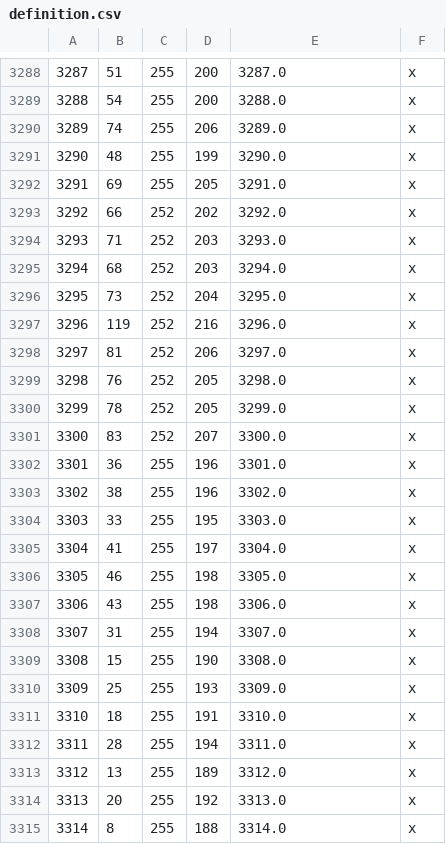
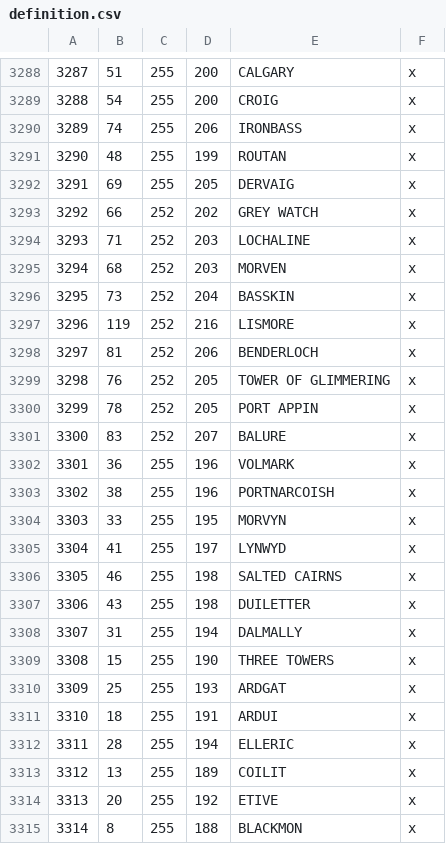
Before and after one commit to RowanMaBoot/SevenKingdoms-CK3, a CSV file: mod/tsk_ck3/map_data/definition.csv, drawn as a sheet; only a part is shown, gaps mark what is left out; the diff covers the shown part only.

```diff
--- a/mod/tsk_ck3/map_data/definition.csv
+++ b/mod/tsk_ck3/map_data/definition.csv
@@ -3288,28 +3288,28 @@
-3287;51;255;200;3287.0;x;
-3288;54;255;200;3288.0;x;
-3289;74;255;206;3289.0;x;
-3290;48;255;199;3290.0;x;
-3291;69;255;205;3291.0;x;
-3292;66;252;202;3292.0;x;
-3293;71;252;203;3293.0;x;
-3294;68;252;203;3294.0;x;
-3295;73;252;204;3295.0;x;
-3296;119;252;216;3296.0;x;
-3297;81;252;206;3297.0;x;
-3298;76;252;205;3298.0;x;
-3299;78;252;205;3299.0;x;
-3300;83;252;207;3300.0;x;
-3301;36;255;196;3301.0;x;
-3302;38;255;196;3302.0;x;
-3303;33;255;195;3303.0;x;
-3304;41;255;197;3304.0;x;
-3305;46;255;198;3305.0;x;
-3306;43;255;198;3306.0;x;
-3307;31;255;194;3307.0;x;
-3308;15;255;190;3308.0;x;
-3309;25;255;193;3309.0;x;
-3310;18;255;191;3310.0;x;
-3311;28;255;194;3311.0;x;
-3312;13;255;189;3312.0;x;
-3313;20;255;192;3313.0;x;
-3314;8;255;188;3314.0;x;
+3287;51;255;200;CALGARY;x;
+3288;54;255;200;CROIG;x;
+3289;74;255;206;IRONBASS;x;
+3290;48;255;199;ROUTAN;x;
+3291;69;255;205;DERVAIG;x;
+3292;66;252;202;GREY WATCH;x;
+3293;71;252;203;LOCHALINE;x;
+3294;68;252;203;MORVEN;x;
+3295;73;252;204;BASSKIN;x;
+3296;119;252;216;LISMORE;x;
+3297;81;252;206;BENDERLOCH;x;
+3298;76;252;205;TOWER OF GLIMMERING;x;
+3299;78;252;205;PORT APPIN;x;
+3300;83;252;207;BALURE;x;
+3301;36;255;196;VOLMARK;x;
+3302;38;255;196;PORTNARCOISH;x;
+3303;33;255;195;MORVYN;x;
+3304;41;255;197;LYNWYD;x;
+3305;46;255;198;SALTED CAIRNS;x;
+3306;43;255;198;DUILETTER;x;
+3307;31;255;194;DALMALLY;x;
+3308;15;255;190;THREE TOWERS;x;
+3309;25;255;193;ARDGAT;x;
+3310;18;255;191;ARDUI;x;
+3311;28;255;194;ELLERIC;x;
+3312;13;255;189;COILIT;x;
+3313;20;255;192;ETIVE;x;
+3314;8;255;188;BLACKMON;x;
```
Also changed, not shown: 79 edited cells elsewhere in this file, 5 other files.
